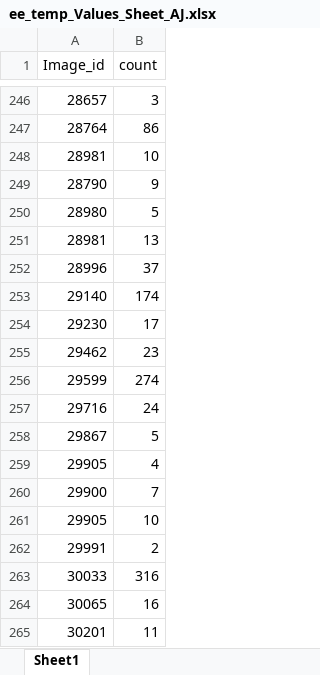
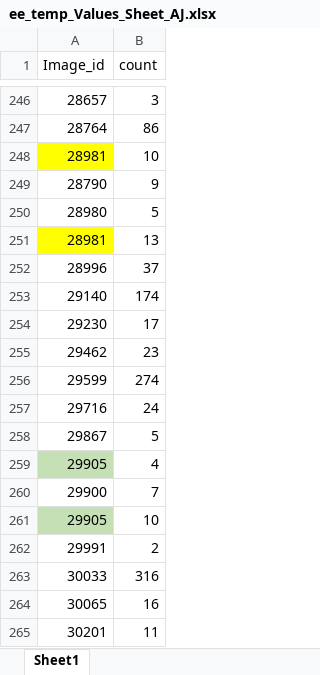
Before and after one commit to nochet/early_experience, an Excel workbook: original/ee_temp_Values_Sheet_AJ.xlsx, sheet Sheet1, drawn as a sheet; only a part is shown, gaps mark what is left out; values as stored, in another font and other column widths than the file's, no borders; the diff names each change by its address in the sheet, - before the commit and + after, or states it on an @@ line.

```diff
--- a/original/ee_temp_Values_Sheet_AJ.xlsx (sheet Sheet1)
+++ b/original/ee_temp_Values_Sheet_AJ.xlsx (sheet Sheet1)
-A248 fill: none
+A248 fill: #FFFF00
-A251 fill: none
+A251 fill: #FFFF00
-A259 fill: none
+A259 fill: #C5E0B4
-A261 fill: none
+A261 fill: #C5E0B4
```
Also changed, not shown: 2 other files.
